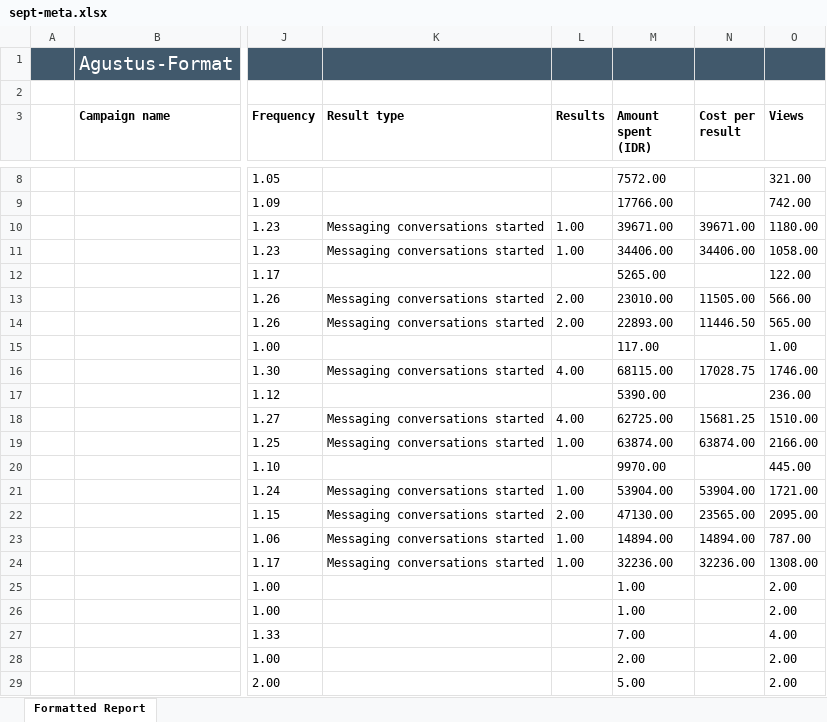
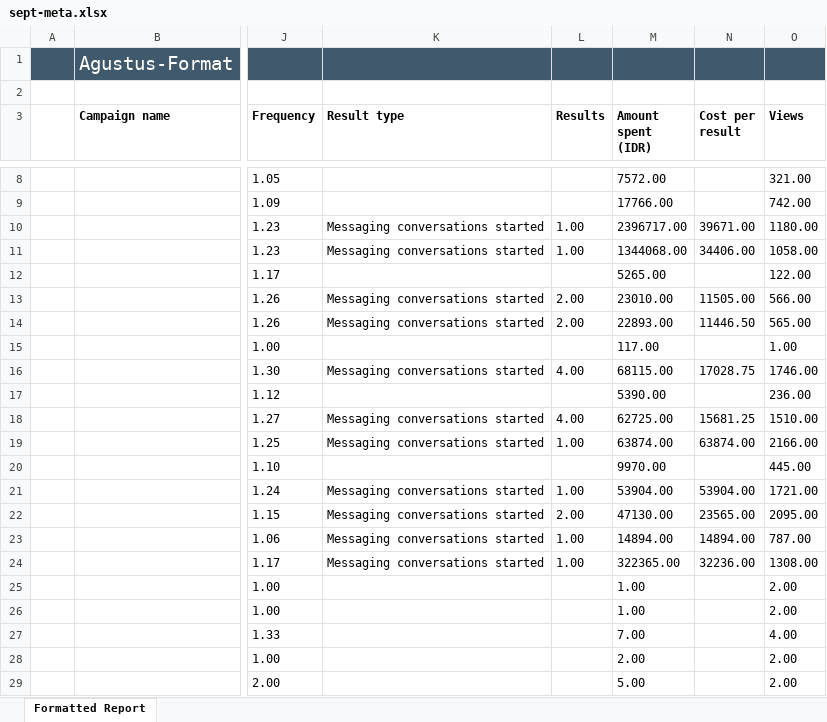
Before and after one commit to pulsegym-abie/ads-davina-sheets, an Excel workbook: back/storage/app/ads/2026-09/sept-meta.xlsx, sheet Formatted Report, drawn as a sheet; only a part is shown, gaps mark what is left out; values as stored, in another font and other column widths than the file's, no borders; charts and pictures not drawn; the diff names each change by its address in the sheet, - before the commit and + after, or states it on an @@ line.

Commit message:
update-metasept-1

```diff
--- a/back/storage/app/ads/2026-09/sept-meta.xlsx (sheet Formatted Report)
+++ b/back/storage/app/ads/2026-09/sept-meta.xlsx (sheet Formatted Report)
-M10 (Amount spent (IDR)): 39671.00
+M10 (Amount spent (IDR)): 2396717.00
-M11 (Amount spent (IDR)): 34406.00
+M11 (Amount spent (IDR)): 1344068.00
-M24 (Amount spent (IDR)): 32236.00
+M24 (Amount spent (IDR)): 322365.00
```
Also changed, not shown: charts or pictures.
